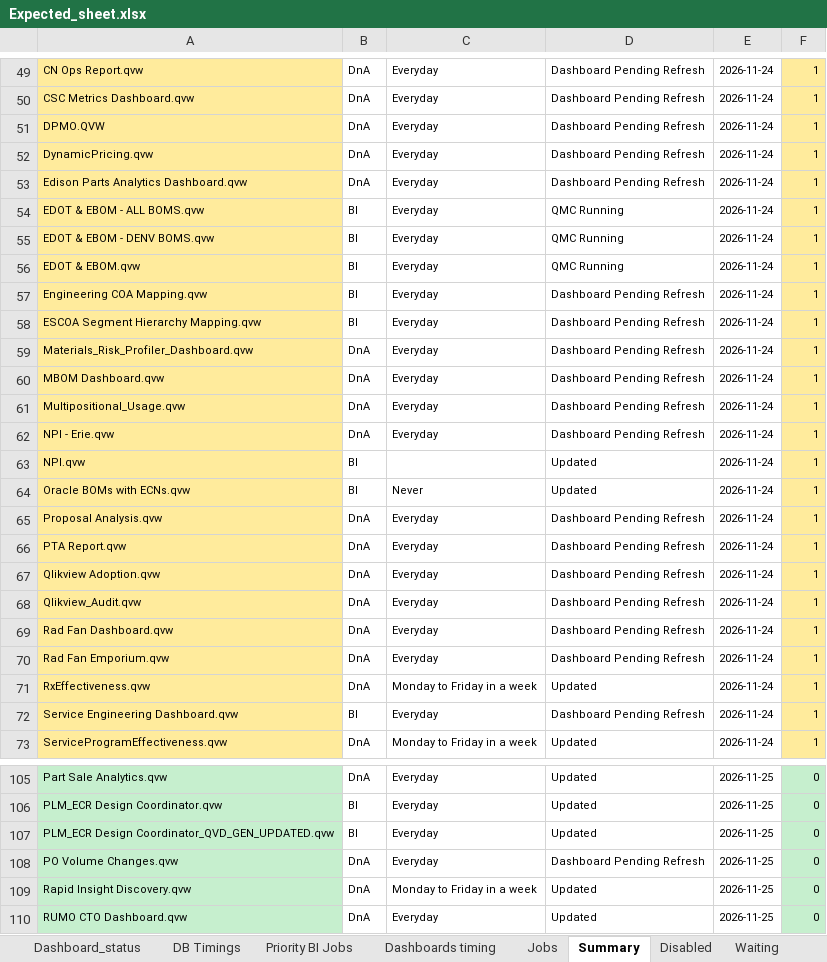
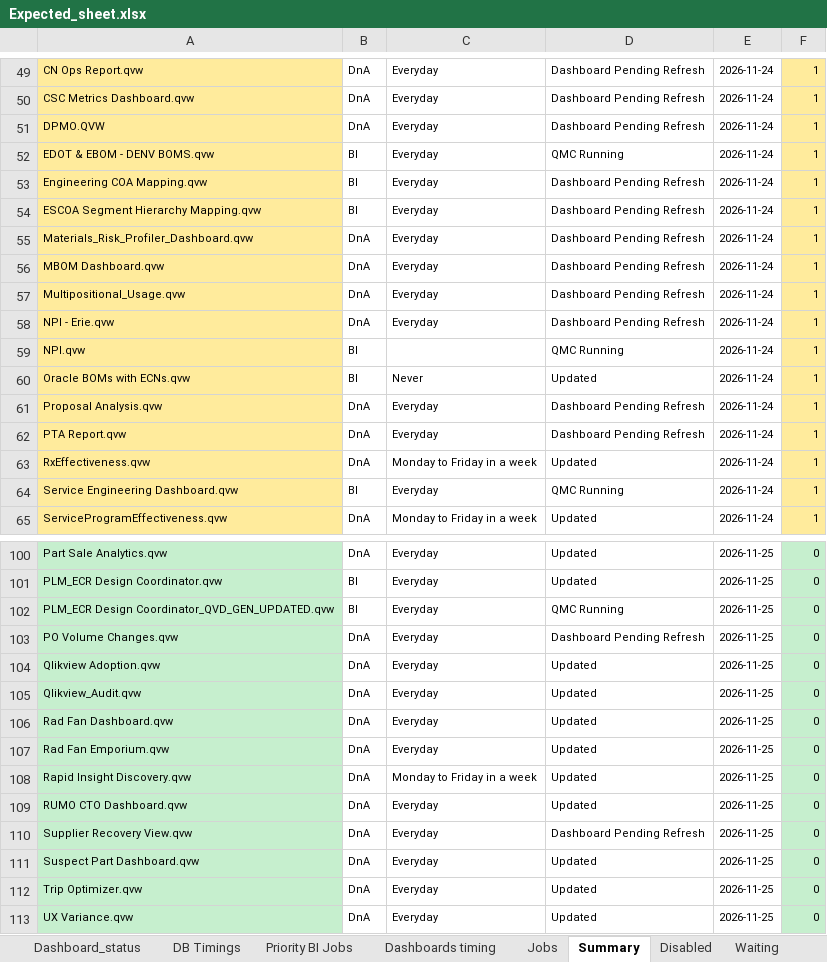
Before and after one commit to warriorcool1213-blip/Wabtec_Qlik_DB-s, an Excel workbook: Expected_sheet.xlsx, sheet Summary, drawn as a sheet; only a part is shown, gaps mark what is left out; the shorter side is filled out with more unchanged rows; values as stored, in another font and other column widths than the file's, no borders; removed rows and columns are numbered as before the commit, all else as after; the diff covers the shown part only; the diff names each change by its address in the sheet, - before the commit and + after, or states it on an @@ line.

Commit message:
Auto refresh dashboard data

```diff
--- a/Expected_sheet.xlsx (sheet Summary)
+++ b/Expected_sheet.xlsx (sheet Summary)
-row 52: DynamicPricing.qvw | DnA | Everyday | Dashboard Pending Refresh | 2026-11-24 | 1
-row 53: Edison Parts Analytics Dashboard.qvw | DnA | Everyday | Dashboard Pending Refresh | 2026-11-24 | 1
-row 54: EDOT & EBOM - ALL BOMS.qvw | BI | Everyday | QMC Running | 2026-11-24 | 1
-row 56: EDOT & EBOM.qvw | BI | Everyday | QMC Running | 2026-11-24 | 1
-D59: Updated
+D59: QMC Running
-row 67: Qlikview Adoption.qvw | DnA | Everyday | Dashboard Pending Refresh | 2026-11-24 | 1
-row 68: Qlikview_Audit.qvw | DnA | Everyday | Dashboard Pending Refresh | 2026-11-24 | 1
-row 69: Rad Fan Dashboard.qvw | DnA | Everyday | Dashboard Pending Refresh | 2026-11-24 | 1
-row 70: Rad Fan Emporium.qvw | DnA | Everyday | Dashboard Pending Refresh | 2026-11-24 | 1
-D64: Dashboard Pending Refresh
+D64: QMC Running
-D102: Updated
+D102: QMC Running
+row 104: Qlikview Adoption.qvw | DnA | Everyday | Updated | 2026-11-25 | 0
+row 105: Qlikview_Audit.qvw | DnA | Everyday | Updated | 2026-11-25 | 0
+row 106: Rad Fan Dashboard.qvw | DnA | Everyday | Updated | 2026-11-25 | 0
+row 107: Rad Fan Emporium.qvw | DnA | Everyday | Updated | 2026-11-25 | 0
```
Also changed, not shown: 5 added rows, 1 removed row and 7 edited cells elsewhere in this sheet, sheet Waiting, sheet Jobs, sheet Running, sheet Dashboard_status, sheet DB Timings, sheet Dashboard_Alerts_PA, 3 more sheets.
